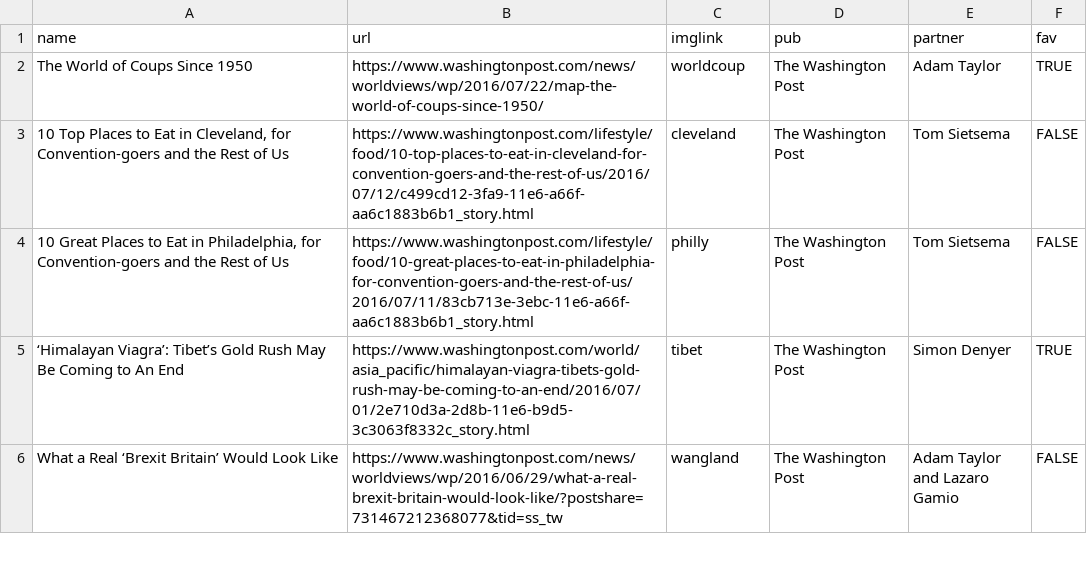
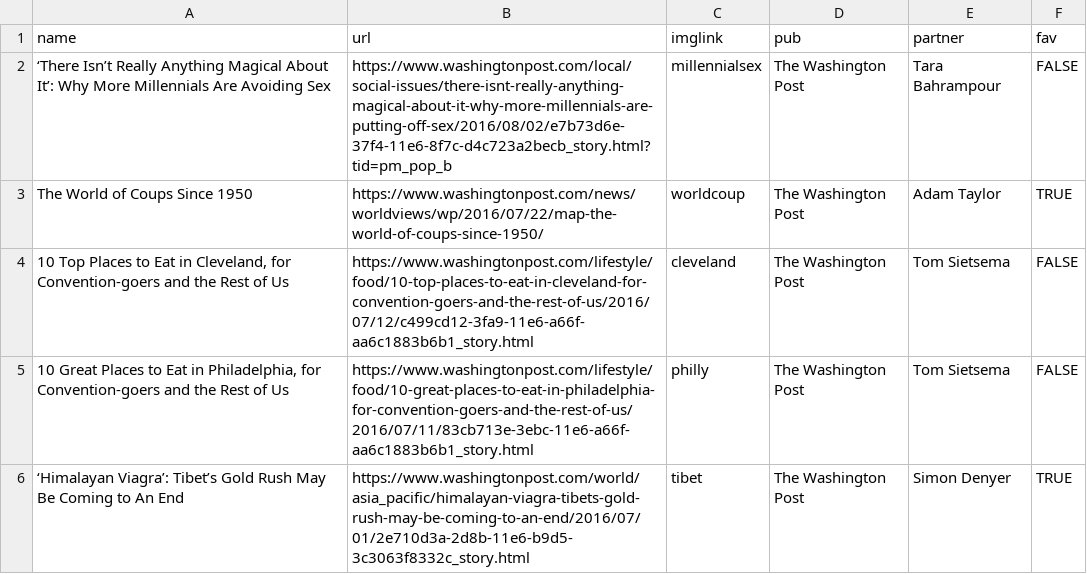
Before and after one commit to jeremycflin/jeremycflin.github.io, a TSV file: assets/portfolio.tsv, drawn as a sheet; only a part is shown; the shorter side is filled out with more unchanged rows.

Commit message:
added millennialsex

```diff
--- a/assets/portfolio.tsv
+++ b/assets/portfolio.tsv
@@ -1,2 +1,3 @@
 name	url	imglink	pub	partner	fav
+‘There Isn’t Really Anything Magical About It’: Why More Millennials Are Avoiding Sex	https://www.washingtonpost.com/local/social-issues/there-isnt-really-anything-magical-about-it-why-more-millennials-are-putting-off-sex/2016/08/02/e7b73d6e-37f4-11e6-8f7c-d4c723a2becb_story.html?tid=pm_pop_b	millennialsex	The Washington Post	Tara Bahrampour 	FALSE
 The World of Coups Since 1950	https://www.washingtonpost.com/news/worldviews/wp/2016/07/22/map-the-world-of-coups-since-1950/	worldcoup	The Washington Post	Adam Taylor	TRUE
```
Also changed, not shown: 1 other file.
